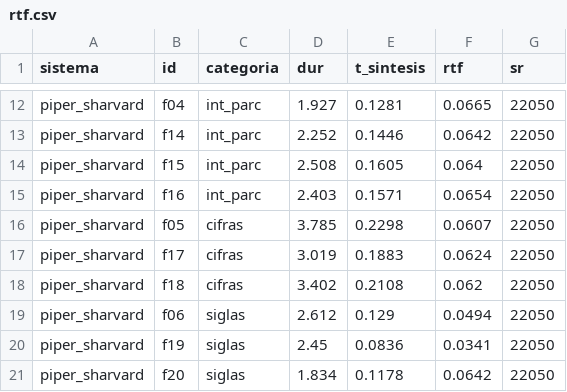
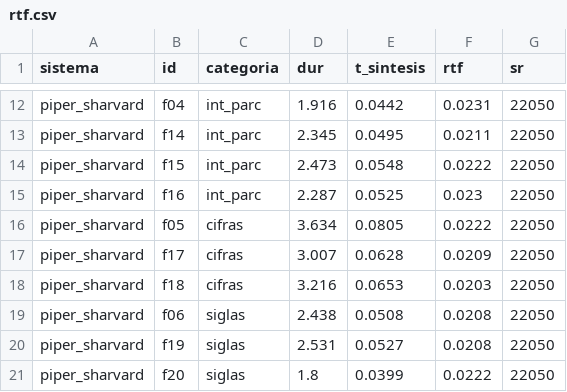
Before and after one commit to Ivnson/Practica-1---Sintesis-de-voz, a CSV file: resultados/rtf.csv, drawn as a sheet; only a part is shown, gaps mark what is left out; the diff covers the shown part only; the diff names each change by its address in the sheet, - before the commit and + after, or states it on an @@ line.

```diff
--- a/resultados/rtf.csv
+++ b/resultados/rtf.csv
-D12 (dur): 1.927
+D12 (dur): 1.916
-E12 (t_sintesis): 0.1281
+E12 (t_sintesis): 0.0442
-F12 (rtf): 0.0665
+F12 (rtf): 0.0231
-D13 (dur): 2.252
+D13 (dur): 2.345
-E13 (t_sintesis): 0.1446
+E13 (t_sintesis): 0.0495
-F13 (rtf): 0.0642
+F13 (rtf): 0.0211
-D14 (dur): 2.508
+D14 (dur): 2.473
-E14 (t_sintesis): 0.1605
+E14 (t_sintesis): 0.0548
-F14 (rtf): 0.064
+F14 (rtf): 0.0222
-D15 (dur): 2.403
+D15 (dur): 2.287
-E15 (t_sintesis): 0.1571
+E15 (t_sintesis): 0.0525
-F15 (rtf): 0.0654
+F15 (rtf): 0.023
-D16 (dur): 3.785
+D16 (dur): 3.634
-E16 (t_sintesis): 0.2298
+E16 (t_sintesis): 0.0805
-F16 (rtf): 0.0607
+F16 (rtf): 0.0222
-D17 (dur): 3.019
+D17 (dur): 3.007
-E17 (t_sintesis): 0.1883
+E17 (t_sintesis): 0.0628
-F17 (rtf): 0.0624
+F17 (rtf): 0.0209
-D18 (dur): 3.402
+D18 (dur): 3.216
-E18 (t_sintesis): 0.2108
+E18 (t_sintesis): 0.0653
-F18 (rtf): 0.062
+F18 (rtf): 0.0203
-D19 (dur): 2.612
+D19 (dur): 2.438
-E19 (t_sintesis): 0.129
+E19 (t_sintesis): 0.0508
-F19 (rtf): 0.0494
+F19 (rtf): 0.0208
-D20 (dur): 2.45
+D20 (dur): 2.531
-E20 (t_sintesis): 0.0836
+E20 (t_sintesis): 0.0527
-F20 (rtf): 0.0341
+F20 (rtf): 0.0208
-D21 (dur): 1.834
+D21 (dur): 1.8
-E21 (t_sintesis): 0.1178
+E21 (t_sintesis): 0.0399
-F21 (rtf): 0.0642
+F21 (rtf): 0.0222
```
Also changed, not shown: 149 edited cells elsewhere in this file, 5 other files.
